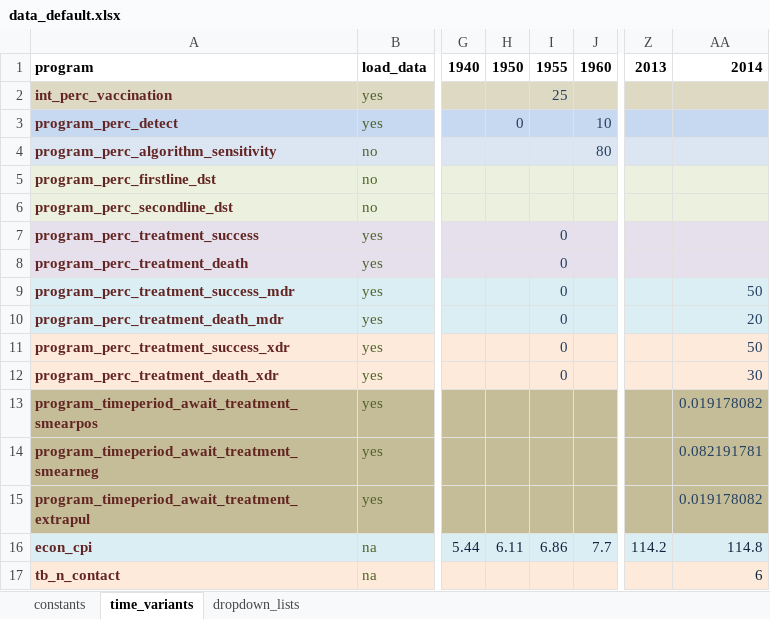
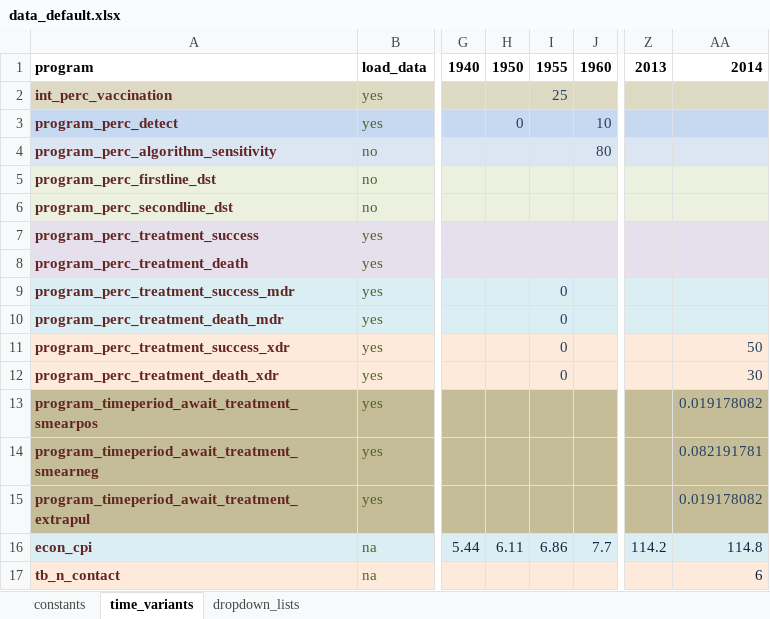
Before and after one commit to monash-emu/AuTuMN, an Excel workbook: autumn/xls/data_default.xlsx, sheet time_variants, drawn as a sheet; only a part is shown, gaps mark what is left out; values as stored, in another font and other column widths than the file's, no borders; the diff names each change by its address in the sheet, - before the commit and + after, or states it on an @@ line.

Commit message:
Remove recent values from MDR treatment success

```diff
--- a/autumn/xls/data_default.xlsx (sheet time_variants)
+++ b/autumn/xls/data_default.xlsx (sheet time_variants)
-I7:I8: 0
+I7:I8: (empty)
-AA9: 50
+AA9: (empty)
-AA10: 20
+AA10: (empty)
```
